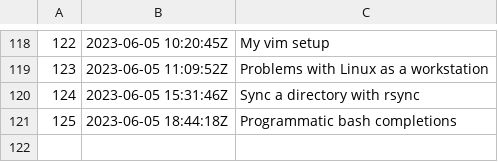
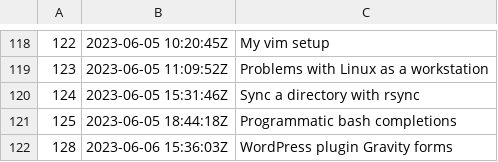
Before and after one commit to jlrickert/zet, a TSV file: docs/dex/nodes.tsv, drawn as a sheet; only a part is shown, gaps mark what is left out; the diff names each change by its address in the sheet, - before the commit and + after, or states it on an @@ line.

Commit message:
WordPress plugin Gravity forms

```diff
--- a/docs/dex/nodes.tsv
+++ b/docs/dex/nodes.tsv
+row 122: 128 | 2023-06-06 15:36:03Z | WordPress plugin Gravity forms
```
Also changed, not shown: 3 other files.
